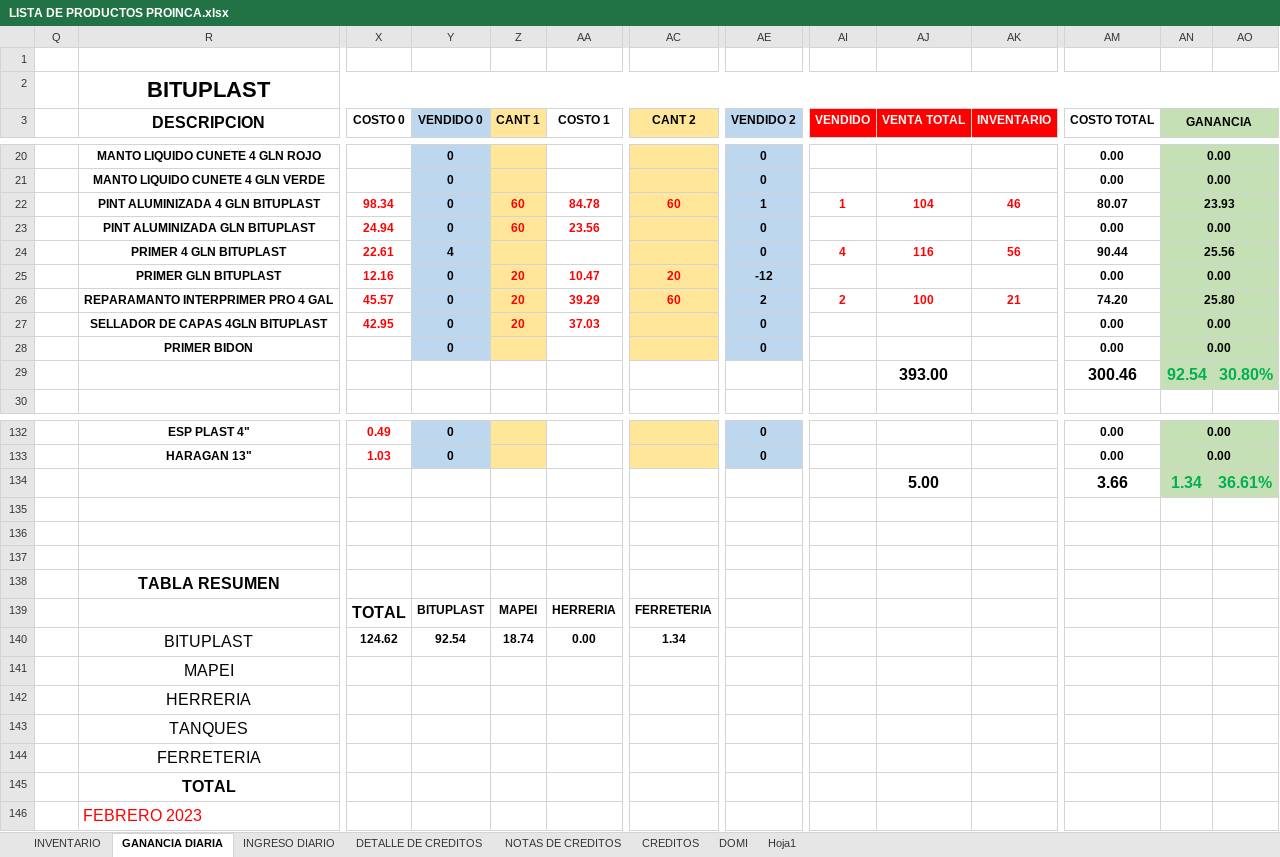
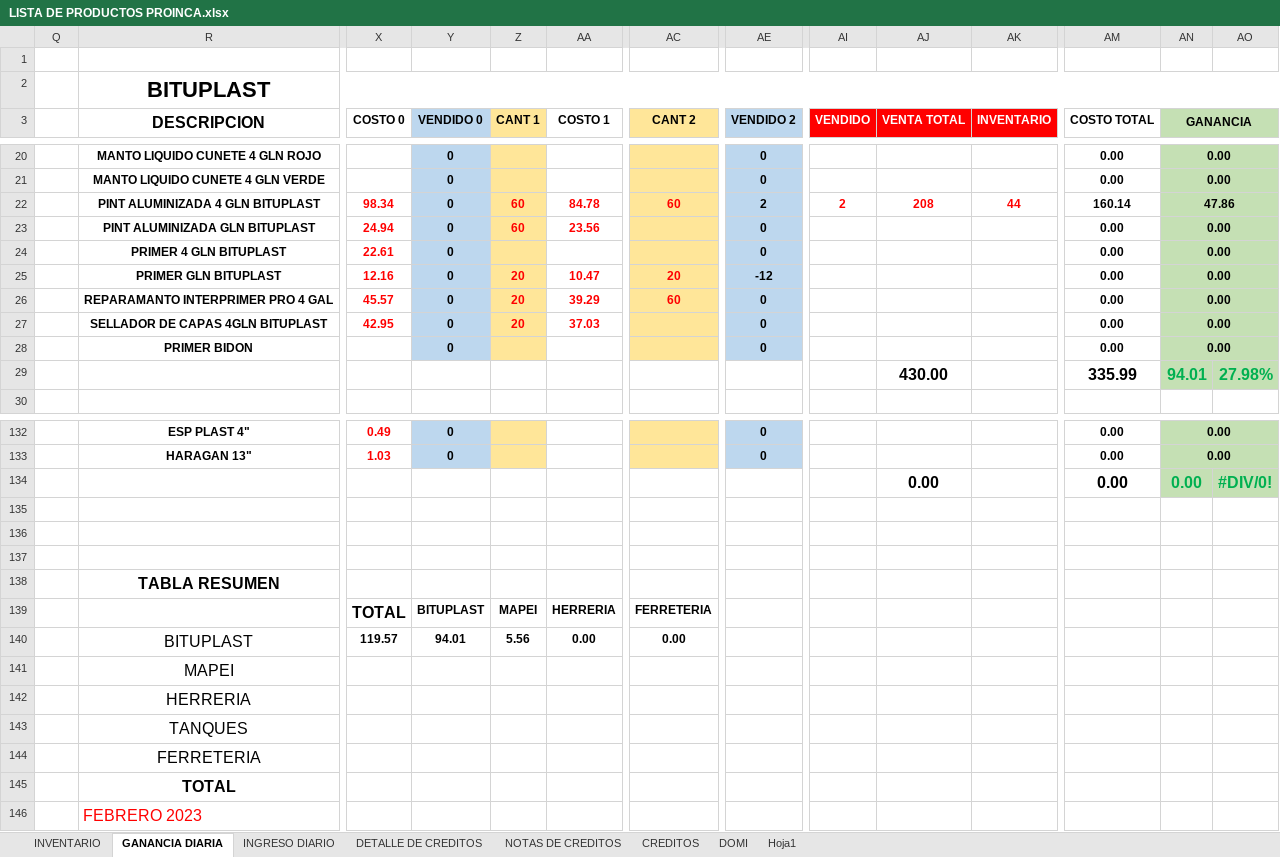
Before and after one commit to JPuente25/Proinca, an Excel workbook: LISTA DE PRODUCTOS PROINCA.xlsx, sheet GANANCIA DIARIA, drawn as a sheet; only a part is shown, gaps mark what is left out; values as stored, in another font and other column widths than the file's, no borders; removed rows and columns are numbered as before the commit, all else as after; rows hold the shown columns only; the diff covers the shown part only; the diff names each change by its address in the sheet, - before the commit and + after, or states it on an @@ line.

Commit message:
15-04-23

```diff
--- a/LISTA DE PRODUCTOS PROINCA.xlsx (sheet GANANCIA DIARIA)
+++ b/LISTA DE PRODUCTOS PROINCA.xlsx (sheet GANANCIA DIARIA)
-AE22 (VENDIDO 2): 1
+AE22 (VENDIDO 2): 2
-AI22 (VENDIDO): 1
+AI22 (VENDIDO): 2
-AJ22 (VENTA TOTAL): 104
+AJ22 (VENTA TOTAL): 208
-AK22 (INVENTARIO): 46
+AK22 (INVENTARIO): 44
-AM22 (COSTO TOTAL): 80.07
+AM22 (COSTO TOTAL): 160.14
-AN22 (GANANCIA): 23.93
+AN22 (GANANCIA): 47.86
-Y24 (VENDIDO 0): 4
+Y24 (VENDIDO 0): 0
-AI24 (VENDIDO): 4
+AI24 (VENDIDO): (empty)
-AJ24 (VENTA TOTAL): 116
+AJ24 (VENTA TOTAL): (empty)
-AK24 (INVENTARIO): 56
+AK24 (INVENTARIO): (empty)
-AM24 (COSTO TOTAL): 90.44
+AM24 (COSTO TOTAL): 0.00
-AN24 (GANANCIA): 25.56
+AN24 (GANANCIA): 0.00
-AE26 (VENDIDO 2): 2
+AE26 (VENDIDO 2): 0
-AI26 (VENDIDO): 2
+AI26 (VENDIDO): (empty)
-AJ26 (VENTA TOTAL): 100
+AJ26 (VENTA TOTAL): (empty)
-AK26 (INVENTARIO): 21
+AK26 (INVENTARIO): (empty)
-AM26 (COSTO TOTAL): 74.20
+AM26 (COSTO TOTAL): 0.00
-AN26 (GANANCIA): 25.80
+AN26 (GANANCIA): 0.00
-row 29:  |  |  |  |  |  |  |  |  | 393.00 |  | 300.46 | 92.54 | 30.80%
+row 29:  |  |  |  |  |  |  |  |  | 430.00 |  | 335.99 | 94.01 | 27.98%
-row 134:  |  |  |  |  |  |  |  |  | 5.00 |  | 3.66 | 1.34 | 36.61%
+row 134:  |  |  |  |  |  |  |  |  | 0.00 |  | 0.00 | 0.00 | #DIV/0!
-row 140:  | BITUPLAST | 124.62 | 92.54 | 18.74 | 0.00 | 1.34
-row 141:  | MAPEI
+row 140:  | BITUPLAST | 119.57 | 94.01 | 5.56 | 0.00 | 0.00
+row 141:  | MAPEI
-row 143:  | TANQUES
-row 144:  | FERRETERIA
-row 145:  | TOTAL
+row 143:  | TANQUES
+row 144:  | FERRETERIA
+row 145:  | TOTAL
```
Also changed, not shown: 2 added rows, 2 removed rows and 69 edited cells elsewhere in this sheet, sheet INGRESO DIARIO.
